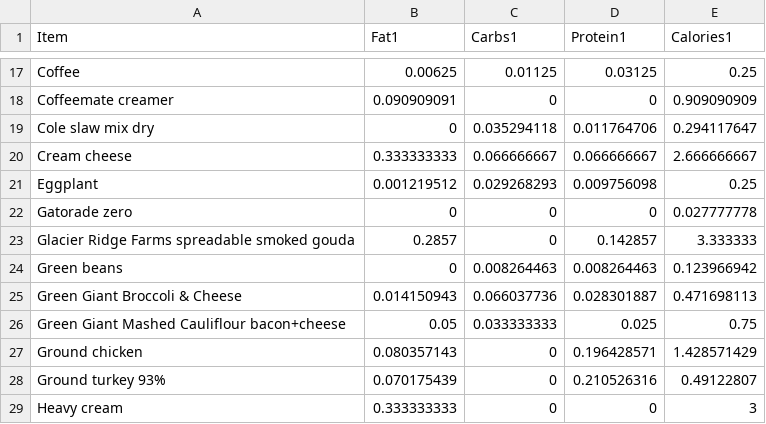
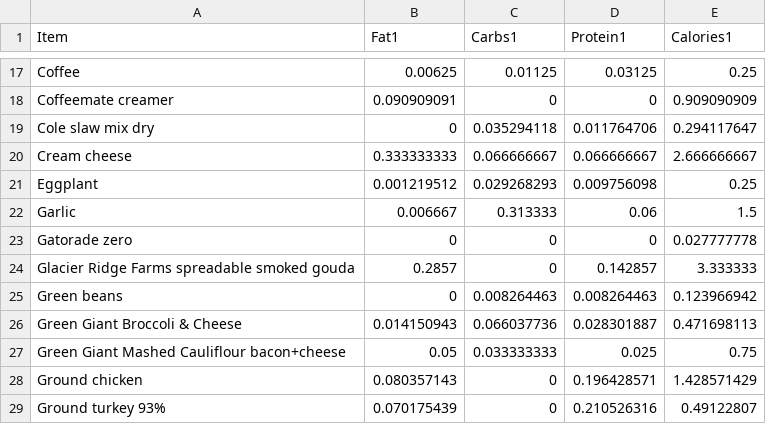
Before and after one commit to tbcombs/Food, a CSV file: FoodReference.csv, drawn as a sheet; only a part is shown, gaps mark what is left out; the shorter side is filled out with more unchanged rows.

Commit message:
Update FoodReference.csv

```diff
--- a/FoodReference.csv
+++ b/FoodReference.csv
@@ -21,2 +21,3 @@ Cream cheese,0.333333333,0.066666667,0.066666667,2.666666667
 Eggplant,0.001219512,0.029268293,0.009756098,0.25
+Garlic,0.006667,0.313333,0.06,1.5
 Gatorade zero,0,0,0,0.027777778
```
